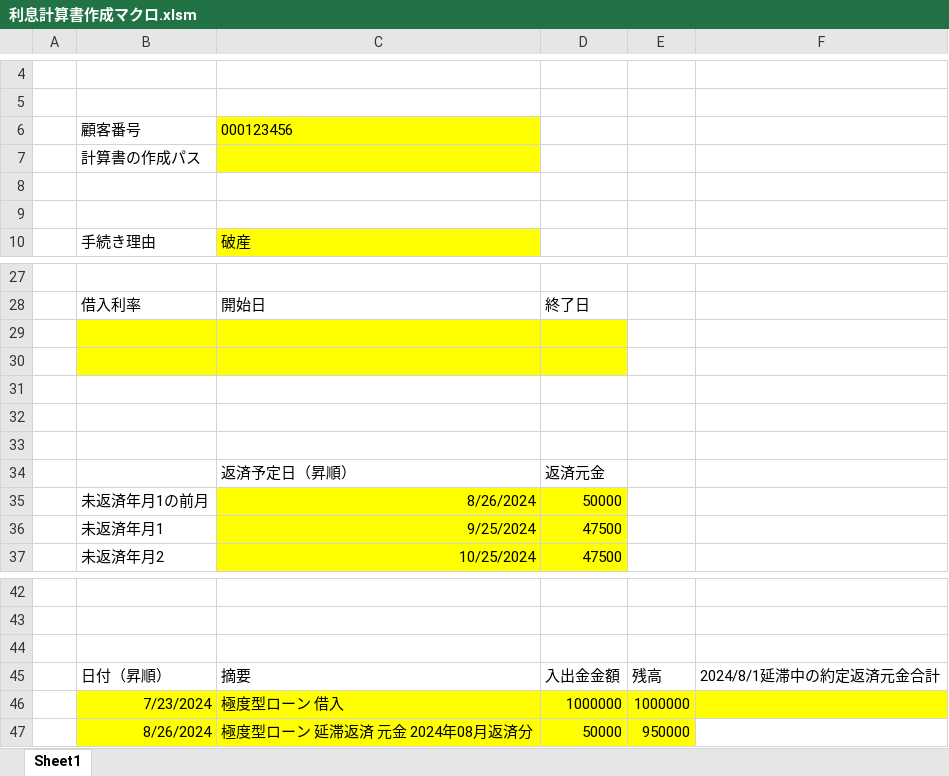
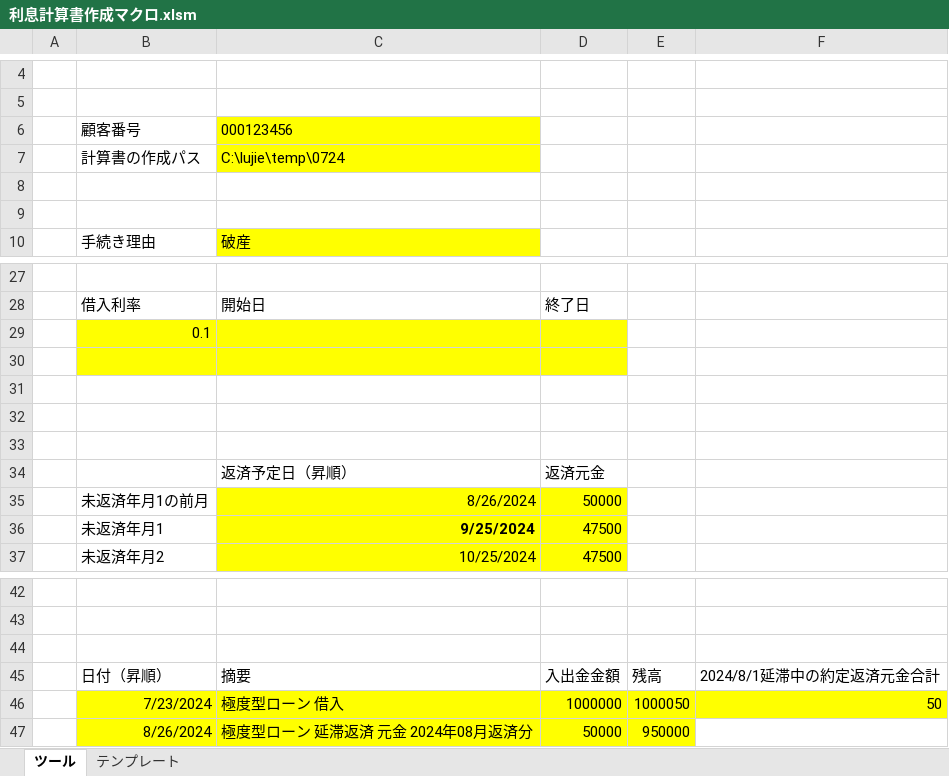
Before and after one commit to lujiegmo/vba, an Excel workbook: 利息計算書作成マクロ.xlsm, sheet ツール, drawn as a sheet; only a part is shown, gaps mark what is left out; values as stored, in another font and other column widths than the file's, no borders; charts and pictures not drawn; the diff names each change by its address in the sheet, - before the commit and + after, or states it on an @@ line.

```diff
--- a/利息計算書作成マクロ.xlsm (sheet ツール)
+++ b/利息計算書作成マクロ.xlsm (sheet ツール)
-sheet tab: Sheet1
+sheet tab: ツール
+sheet tab: テンプレート
-C7: (empty)
+C7: C:\lujie\temp\0724
-B29: (empty)
+B29: 0.1
-C36 bold: off
+C36 bold: on
-E46: 1000000
+E46: 1000050
-F46: (empty)
+F46: 50
```
Also changed, not shown: charts or pictures, 2 other files.
